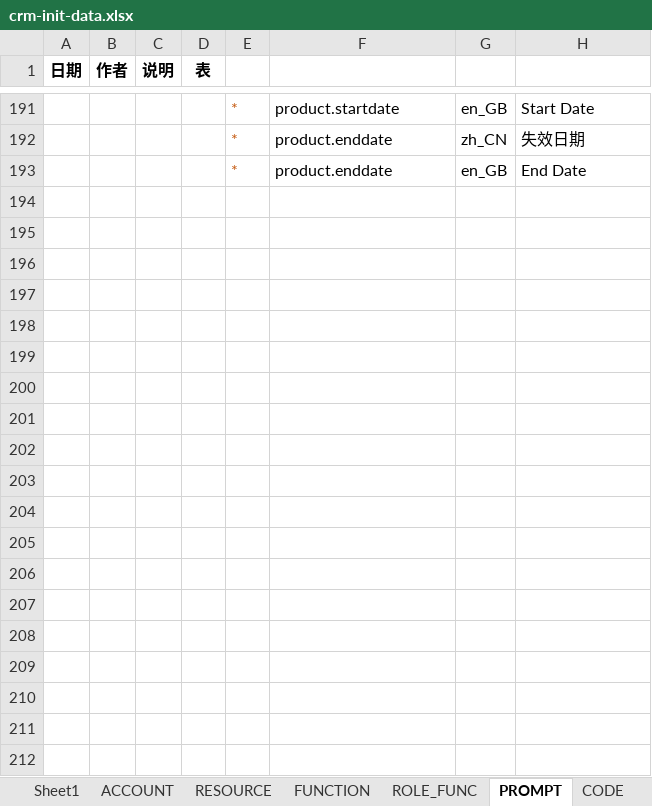
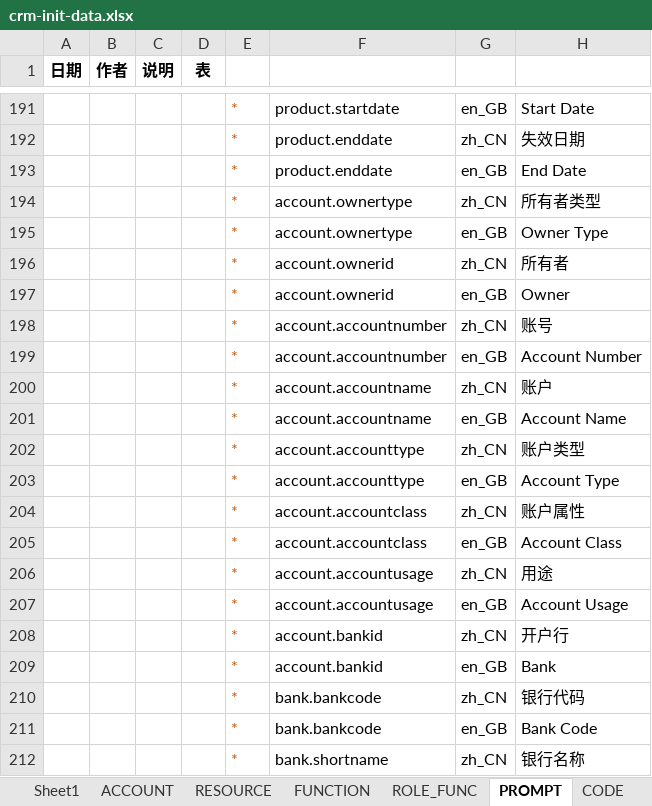
Before and after one commit to IvanStephenYuan/JRAP_Lease, an Excel workbook: jrap-crm-db/src/main/java/com/jingrui/jrap/db/data/crm-init-data.xlsx, sheet PROMPT, drawn as a sheet; only a part is shown, gaps mark what is left out; values as stored, in another font and other column widths than the file's, no borders; the diff covers the shown part only; the diff names each change by its address in the sheet, - before the commit and + after, or states it on an @@ line.

```diff
--- a/jrap-crm-db/src/main/java/com/jingrui/jrap/db/data/crm-init-data.xlsx (sheet PROMPT)
+++ b/jrap-crm-db/src/main/java/com/jingrui/jrap/db/data/crm-init-data.xlsx (sheet PROMPT)
+row 194:  |  |  |  | * | account.ownertype | zh_CN | 所有者类型
+row 195:  |  |  |  | * | account.ownertype | en_GB | Owner Type
+row 196:  |  |  |  | * | account.ownerid | zh_CN | 所有者
+row 197:  |  |  |  | * | account.ownerid | en_GB | Owner
+row 198:  |  |  |  | * | account.accountnumber | zh_CN | 账号
+row 199:  |  |  |  | * | account.accountnumber | en_GB | Account Number
+row 200:  |  |  |  | * | account.accountname | zh_CN | 账户
+row 201:  |  |  |  | * | account.accountname | en_GB | Account Name
+row 202:  |  |  |  | * | account.accounttype | zh_CN | 账户类型
+row 203:  |  |  |  | * | account.accounttype | en_GB | Account Type
+row 204:  |  |  |  | * | account.accountclass | zh_CN | 账户属性
+row 205:  |  |  |  | * | account.accountclass | en_GB | Account Class
+row 206:  |  |  |  | * | account.accountusage | zh_CN | 用途
+row 207:  |  |  |  | * | account.accountusage | en_GB | Account Usage
+row 208:  |  |  |  | * | account.bankid | zh_CN | 开户行
+row 209:  |  |  |  | * | account.bankid | en_GB | Bank
+row 210:  |  |  |  | * | bank.bankcode | zh_CN | 银行代码
+row 211:  |  |  |  | * | bank.bankcode | en_GB | Bank Code
+row 212:  |  |  |  | * | bank.shortname | zh_CN | 银行名称
```
Also changed, not shown: 9 added rows elsewhere in this sheet, sheet FUNCTION, sheet ROLE_FUNC, sheet RESOURCE, formulas that keep their value, 12 other files.
